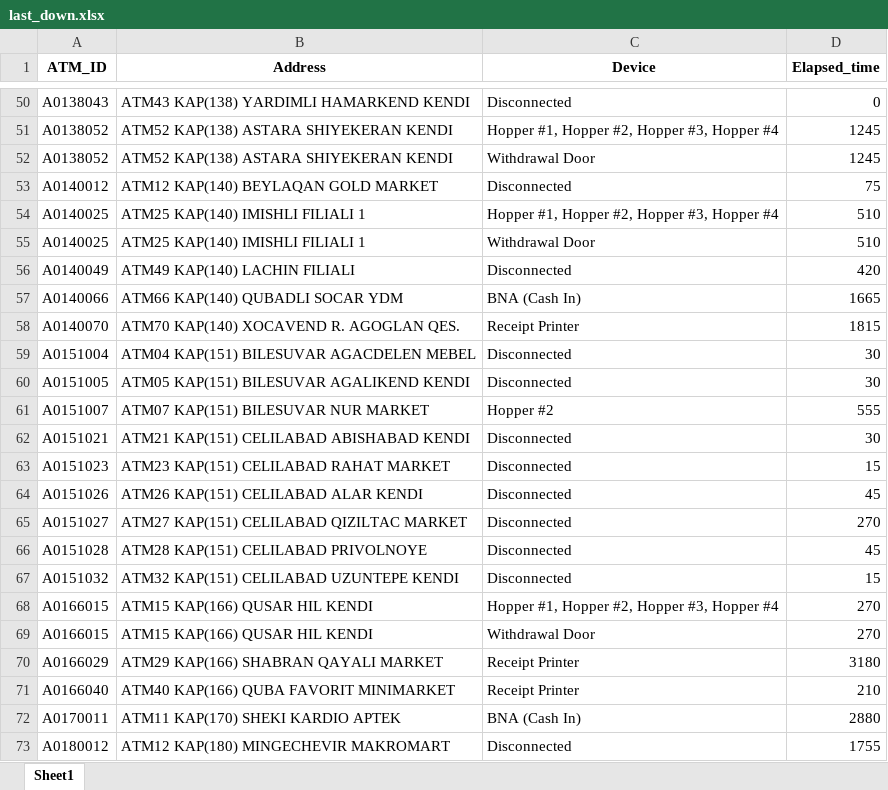
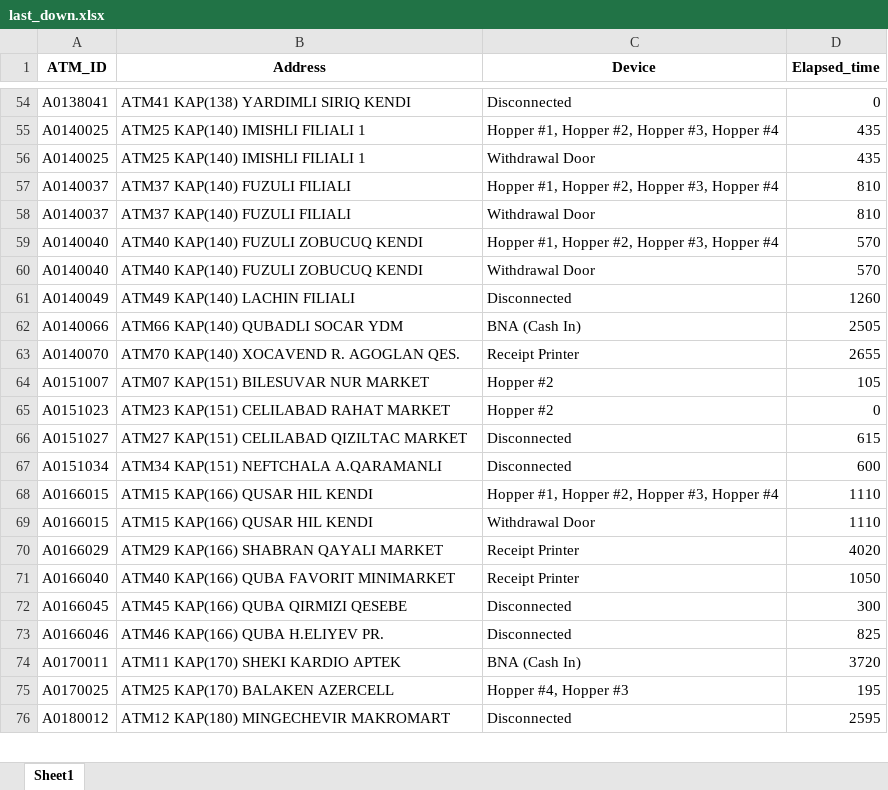
Before and after one commit to kbturgut090/fimi, an Excel workbook: last_down.xlsx, sheet Sheet1, drawn as a sheet; only a part is shown, gaps mark what is left out; values as stored, in another font and other column widths than the file's, no borders; removed rows and columns are numbered as before the commit, all else as after; the diff covers the shown part only; the diff names each change by its address in the sheet, - before the commit and + after, or states it on an @@ line.

```diff
--- a/last_down.xlsx (sheet Sheet1)
+++ b/last_down.xlsx (sheet Sheet1)
-A54 (ATM_ID): A0138043
+A54 (ATM_ID): A0138041
-B54 (Address): ATM43 KAP(138) YARDIMLI HAMARKEND KENDI
+B54 (Address): ATM41 KAP(138) YARDIMLI SIRIQ KENDI
-row 51: A0138052 | ATM52 KAP(138) ASTARA SHIYEKERAN KENDI | Hopper #1, Hopper #2, Hopper #3, Hopper #4 | 1245
-row 52: A0138052 | ATM52 KAP(138) ASTARA SHIYEKERAN KENDI | Withdrawal Door | 1245
-row 53: A0140012 | ATM12 KAP(140) BEYLAQAN GOLD MARKET | Disconnected | 75
-D55:D56 (Elapsed_time): 510
+D55:D56 (Elapsed_time): 435
+row 57: A0140037 | ATM37 KAP(140) FUZULI FILIALI | Hopper #1, Hopper #2, Hopper #3, Hopper #4 | 810
+row 58: A0140037 | ATM37 KAP(140) FUZULI FILIALI | Withdrawal Door | 810
+row 59: A0140040 | ATM40 KAP(140) FUZULI ZOBUCUQ KENDI | Hopper #1, Hopper #2, Hopper #3, Hopper #4 | 570
+row 60: A0140040 | ATM40 KAP(140) FUZULI ZOBUCUQ KENDI | Withdrawal Door | 570
-D61 (Elapsed_time): 420
+D61 (Elapsed_time): 1260
-D62 (Elapsed_time): 1665
+D62 (Elapsed_time): 2505
-D63 (Elapsed_time): 1815
+D63 (Elapsed_time): 2655
-row 59: A0151004 | ATM04 KAP(151) BILESUVAR AGACDELEN MEBEL | Disconnected | 30
-row 60: A0151005 | ATM05 KAP(151) BILESUVAR AGALIKEND KENDI | Disconnected | 30
-D64 (Elapsed_time): 555
+D64 (Elapsed_time): 105
-row 62: A0151021 | ATM21 KAP(151) CELILABAD ABISHABAD KENDI | Disconnected | 30
-C65 (Device): Disconnected
+C65 (Device): Hopper #2
-D65 (Elapsed_time): 15
+D65 (Elapsed_time): 0
-row 64: A0151026 | ATM26 KAP(151) CELILABAD ALAR KENDI | Disconnected | 45
-D66 (Elapsed_time): 270
+D66 (Elapsed_time): 615
-row 66: A0151028 | ATM28 KAP(151) CELILABAD PRIVOLNOYE | Disconnected | 45
-row 67: A0151032 | ATM32 KAP(151) CELILABAD UZUNTEPE KENDI | Disconnected | 15
+row 67: A0151034 | ATM34 KAP(151) NEFTCHALA A.QARAMANLI | Disconnected | 600
-D68:D69 (Elapsed_time): 270
+D68:D69 (Elapsed_time): 1110
-D70 (Elapsed_time): 3180
+D70 (Elapsed_time): 4020
-D71 (Elapsed_time): 210
+D71 (Elapsed_time): 1050
+row 72: A0166045 | ATM45 KAP(166) QUBA QIRMIZI QESEBE | Disconnected | 300
+row 73: A0166046 | ATM46 KAP(166) QUBA H.ELIYEV PR. | Disconnected | 825
-D74 (Elapsed_time): 2880
+D74 (Elapsed_time): 3720
+row 75: A0170025 | ATM25 KAP(170) BALAKEN AZERCELL | Hopper #4, Hopper #3 | 195
-D76 (Elapsed_time): 1755
+D76 (Elapsed_time): 2595
```
Also changed, not shown: 22 added rows, 17 removed rows and 36 edited cells elsewhere in this sheet.
